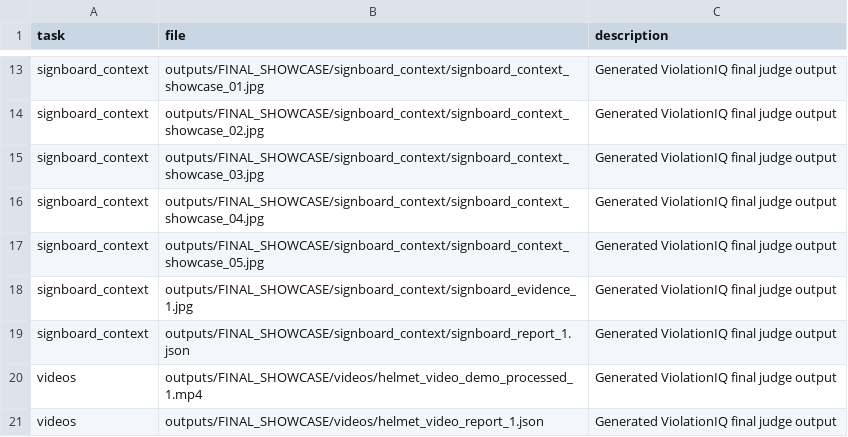
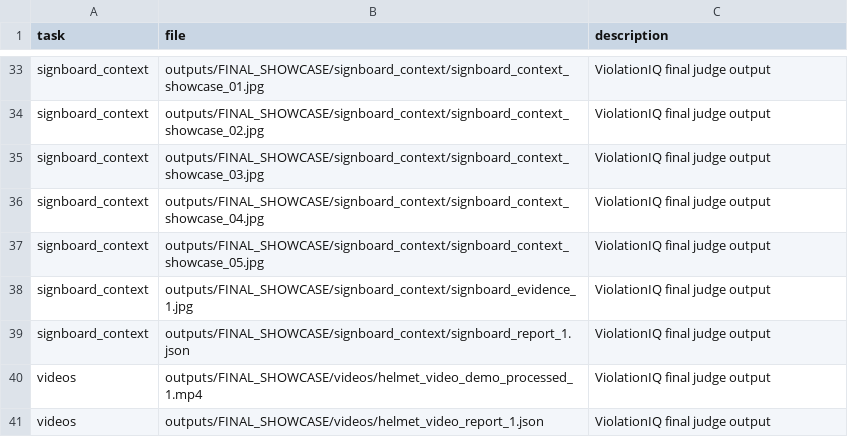
Before and after one commit to Hrithikcrick/ViolationIQ, a CSV file: outputs/FINAL_SHOWCASE/final_showcase_index.csv, drawn as a sheet; only a part is shown, gaps mark what is left out; addresses are those after the commit; the diff covers the shown part only; the diff names each change by its address in the sheet, - before the commit and + after, or states it on an @@ line.

Commit message:
Finalize reproducible helmet video and OCR showcase

```diff
--- a/outputs/FINAL_SHOWCASE/final_showcase_index.csv
+++ b/outputs/FINAL_SHOWCASE/final_showcase_index.csv
-C33:C41 (description): Generated ViolationIQ final judge output
+C33:C41 (description): ViolationIQ final judge output
```
Also changed, not shown: 21 added rows, 1 removed row and 10 edited cells elsewhere in this file, 1 other file.
